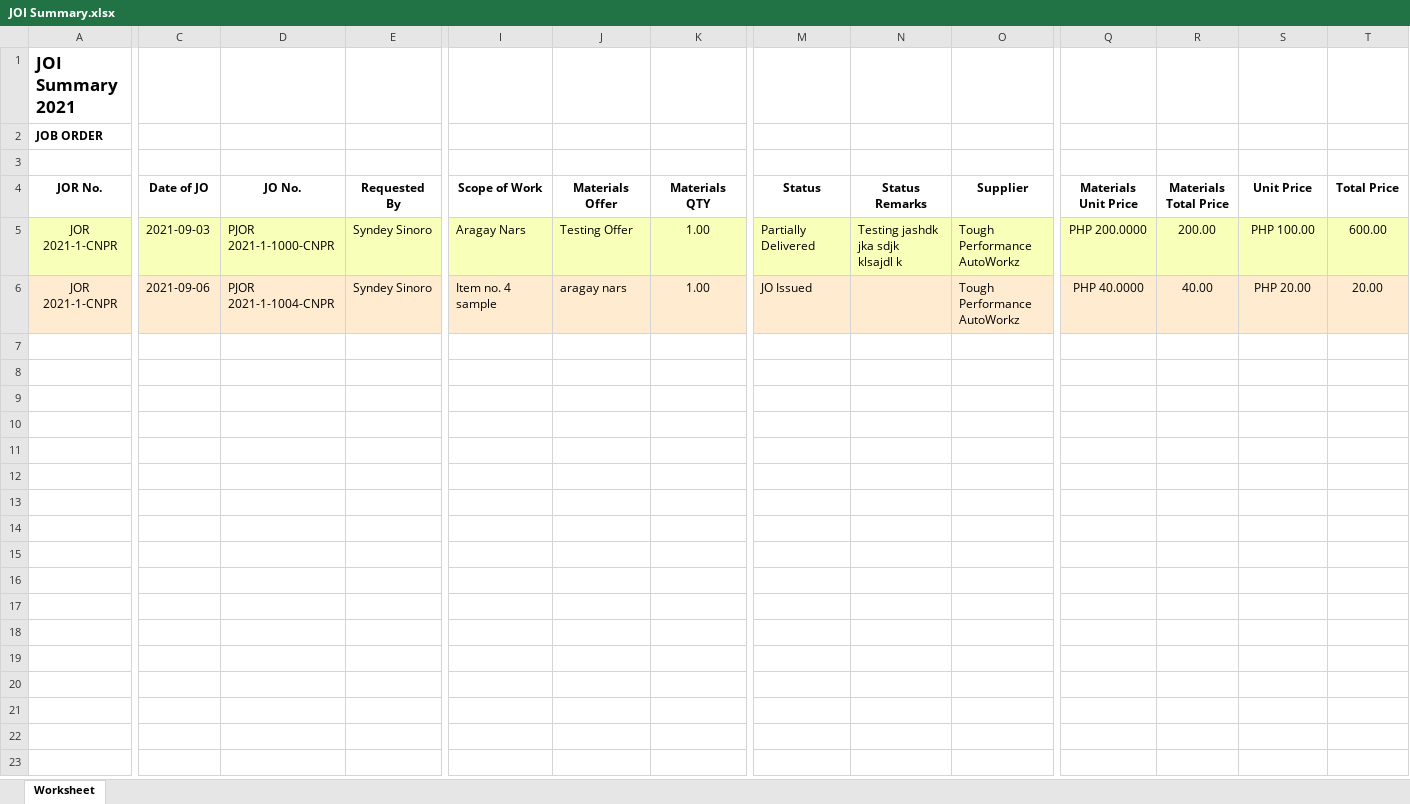
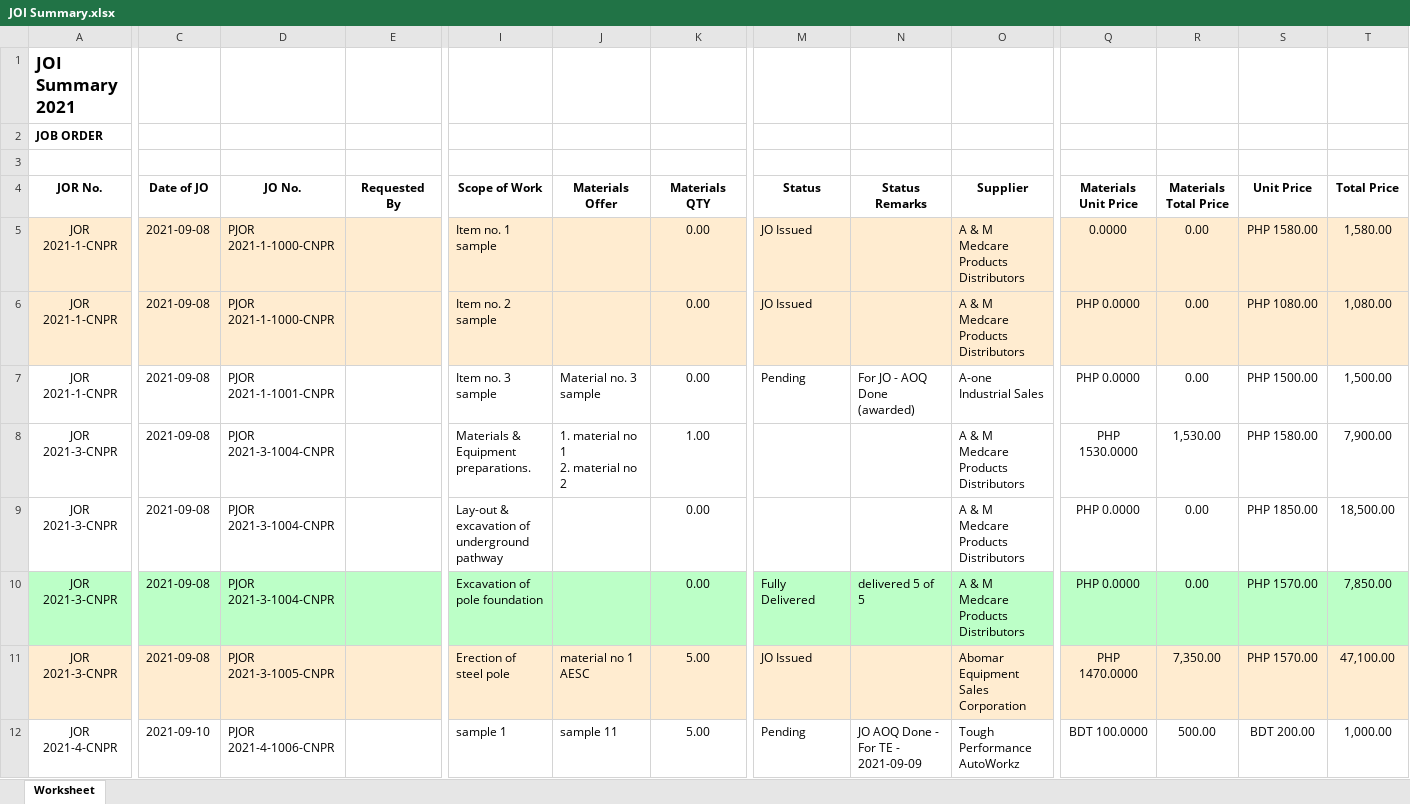
Before and after one commit to JonahBenares/purchasing, an Excel workbook: JOI Summary.xlsx, sheet Worksheet, drawn as a sheet; only a part is shown, gaps mark what is left out; values as stored, in another font and other column widths than the file's, no borders; addresses are those after the commit; rows hold the shown columns only; ↵ is a line break in a cell; the diff covers the shown part only; the diff names each change by its address in the sheet, - before the commit and + after, or states it on an @@ line.

```diff
--- a/JOI Summary.xlsx (sheet Worksheet)
+++ b/JOI Summary.xlsx (sheet Worksheet)
+row 5: JOR 2021-1-CNPR | 2021-09-08 | PJOR 2021-1-1000-CNPR |  | Item no. 1 sample |  | 0.00 | JO Issued |  | A & M Medcare Products Distributors | 0.0000 | 0.00 | PHP 1580.00 | 1,580.00
-C6 (Date of JO): 2021-09-03
+C6 (Date of JO): 2021-09-08
-E6:E7 (Requested By): Syndey Sinoro
+E6:E7 (Requested By): (empty)
-I6 (Scope of Work): Aragay Nars
+I6 (Scope of Work): Item no. 2 sample
-J6 (Materials Offer): Testing Offer
+J6 (Materials Offer): (empty)
-K6:K7 (Materials QTY): 1.00
+K6:K7 (Materials QTY): 0.00
-M6 (Status): Partially Delivered
+M6 (Status): JO Issued
-N6 (Status Remarks): Testing jashdk jka sdjk ↵ klsajdl k
+N6 (Status Remarks): (empty)
-O6 (Supplier): Tough Performance AutoWorkz
+O6 (Supplier): A & M Medcare Products Distributors
-Q6 (Materials Unit Price): PHP 200.0000
+Q6 (Materials Unit Price): PHP 0.0000
-R6 (Materials Total Price): 200.00
+R6 (Materials Total Price): 0.00
-S6 (Unit Price): PHP 100.00
+S6 (Unit Price): PHP 1080.00
-T6 (Total Price): 600.00
+T6 (Total Price): 1,080.00
-A7:T7 fill: #FFECD0
+A7:T7 fill: none
-C7 (Date of JO): 2021-09-06
+C7 (Date of JO): 2021-09-08
-D7 (JO No.): PJOR 2021-1-1004-CNPR
+D7 (JO No.): PJOR 2021-1-1001-CNPR
-I7 (Scope of Work): Item no. 4 sample
+I7 (Scope of Work): Item no. 3 sample
-J7 (Materials Offer): aragay nars
+J7 (Materials Offer): Material no. 3 sample
-M7 (Status): JO Issued
+M7 (Status): Pending
-N7 (Status Remarks): (empty)
+N7 (Status Remarks): For JO - AOQ Done (awarded)
-O7 (Supplier): Tough Performance AutoWorkz
+O7 (Supplier): A-one Industrial Sales
-Q7 (Materials Unit Price): PHP 40.0000
+Q7 (Materials Unit Price): PHP 0.0000
-R7 (Materials Total Price): 40.00
+R7 (Materials Total Price): 0.00
-S7 (Unit Price): PHP 20.00
+S7 (Unit Price): PHP 1500.00
-T7 (Total Price): 20.00
+T7 (Total Price): 1,500.00
+row 8: JOR 2021-3-CNPR | 2021-09-08 | PJOR 2021-3-1004-CNPR |  | Materials & Equipment preparations. | 1. material no 1 ↵ 2. material no 2 | 1.00 |  |  | A & M Medcare Products Distributors | PHP 1530.0000 | 1,530.00 | PHP 1580.00 | 7,900.00
+row 9: JOR 2021-3-CNPR | 2021-09-08 | PJOR 2021-3-1004-CNPR |  | Lay-out & excavation of underground pathway |  | 0.00 |  |  | A & M Medcare Products Distributors | PHP 0.0000 | 0.00 | PHP 1850.00 | 18,500.00
+row 10: JOR 2021-3-CNPR | 2021-09-08 | PJOR 2021-3-1004-CNPR |  | Excavation of pole foundation |  | 0.00 | Fully Delivered | delivered 5 of 5 | A & M Medcare Products Distributors | PHP 0.0000 | 0.00 | PHP 1570.00 | 7,850.00
+row 11: JOR 2021-3-CNPR | 2021-09-08 | PJOR 2021-3-1005-CNPR |  | Erection of steel pole | material no 1 AESC | 5.00 | JO Issued |  | Abomar Equipment Sales Corporation | PHP 1470.0000 | 7,350.00 | PHP 1570.00 | 47,100.00
+row 12: JOR 2021-4-CNPR | 2021-09-10 | PJOR 2021-4-1006-CNPR |  | sample 1 | sample 11 | 5.00 | Pending | JO AOQ Done - For TE - 2021-09-09 | Tough Performance AutoWorkz | BDT 100.0000 | 500.00 | BDT 200.00 | 1,000.00
```
Also changed, not shown: 17 added rows, 4 edited cells and cell formats elsewhere in this sheet, uploads/excel/JORequestForm.xlsx, 6 other files.
